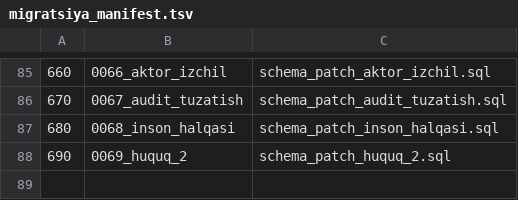
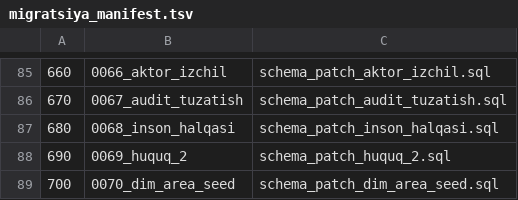
Before and after one commit to ibragimoffline/tenderai, a TSV file: migratsiya_manifest.tsv, drawn as a sheet; only a part is shown, gaps mark what is left out.

```diff
--- a/migratsiya_manifest.tsv
+++ b/migratsiya_manifest.tsv
@@ -88 +88,2 @@
 690	0069_huquq_2	schema_patch_huquq_2.sql
+700	0070_dim_area_seed	schema_patch_dim_area_seed.sql
```
Also changed, not shown: 1 other file.
